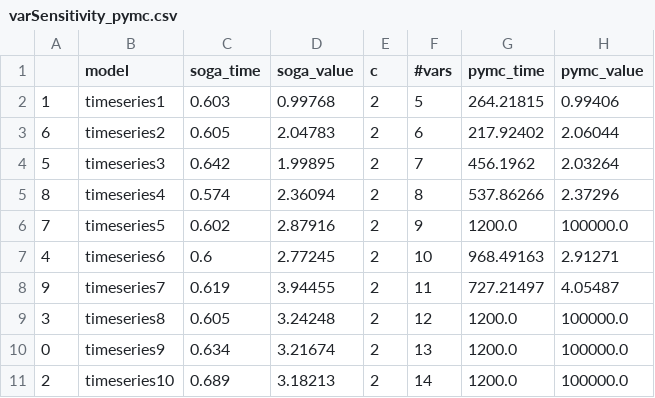
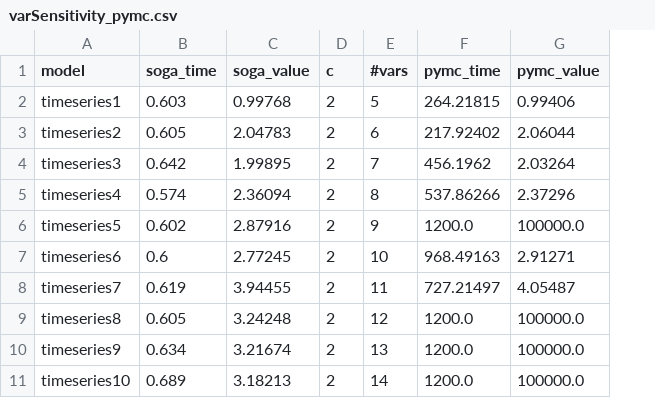
Before and after one commit to bistrulli/SOGA, a CSV file: experiments/results/varSensitivity_pymc.csv, drawn as a sheet; the diff names each change by its address in the sheet, - before the commit and + after, or states it on an @@ line.

```diff
--- a/experiments/results/varSensitivity_pymc.csv
+++ b/experiments/results/varSensitivity_pymc.csv
-column A, rows 2-11: 1 | 6 | 5 | 8 | 7 | 4 | 9 | 3 | 0 | 2
```
Also changed, not shown: 6 other files.
